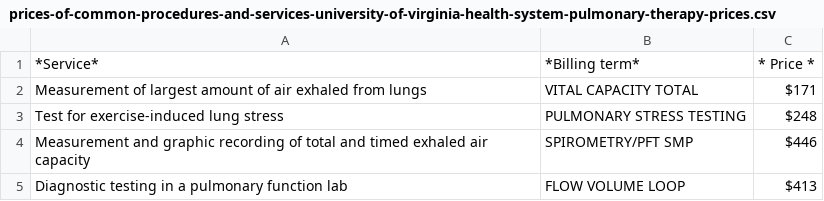
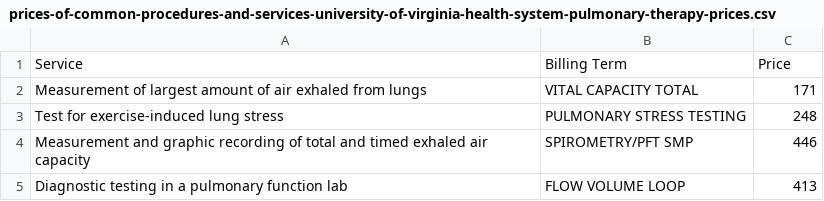
Before and after one commit to jalbertbowden/virginia-hospital-costs-open-data, a CSV file: data/university-of-virginia-health-system/prices-of-common-procedures-and-services-university-of-virginia-health-system-pulmonary-therapy-prices.csv, drawn as a sheet.

Commit message:
Update prices-of-common-procedures-and-services-university-of-virginia-health-system-pulmonary-therapy-prices.csv

```diff
--- a/data/university-of-virginia-health-system/prices-of-common-procedures-and-services-university-of-virginia-health-system-pulmonary-therapy-prices.csv
+++ b/data/university-of-virginia-health-system/prices-of-common-procedures-and-services-university-of-virginia-health-system-pulmonary-therapy-prices.csv
@@ -1,5 +1,5 @@
-*Service*,*Billing term*,*  Price *
-Measurement of largest amount of air exhaled from lungs,VITAL CAPACITY TOTAL,$171
-Test for exercise-induced lung stress,PULMONARY STRESS TESTING,$248
-Measurement and graphic recording of total and timed exhaled air capacity,SPIROMETRY/PFT SMP,$446
-Diagnostic testing in a pulmonary function lab,FLOW VOLUME LOOP,$413
+"Service","Billing Term","Price"
+"Measurement of largest amount of air exhaled from lungs","VITAL CAPACITY TOTAL","171"
+"Test for exercise-induced lung stress","PULMONARY STRESS TESTING","248"
+"Measurement and graphic recording of total and timed exhaled air capacity","SPIROMETRY/PFT SMP","446"
+"Diagnostic testing in a pulmonary function lab","FLOW VOLUME LOOP","413"
```
